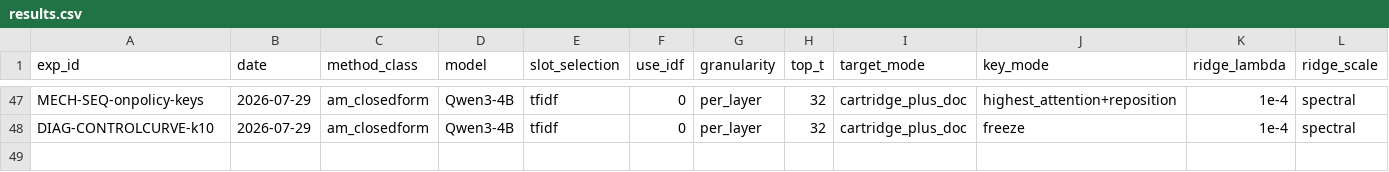
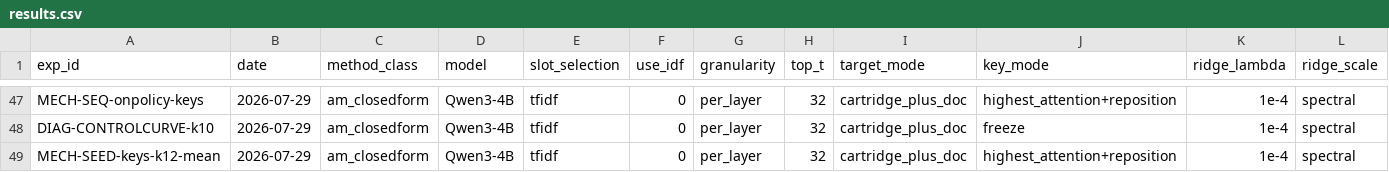
Before and after one commit to qtris123/gated-continual-cartridges, a CSV file: research_loop/state/results.csv, drawn as a sheet; only a part is shown, gaps mark what is left out; rows hold the shown columns only; the diff names each change by its address in the sheet, - before the commit and + after, or states it on an @@ line.

```diff
--- a/research_loop/state/results.csv
+++ b/research_loop/state/results.csv
+row 49: MECH-SEED-keys-k12-mean | 2026-07-29 | am_closedform | Qwen3-4B | tfidf | 0 | per_layer | 32 | cartridge_plus_doc | highest_attention+reposition | 1e-4 | spectral
```
Also changed, not shown: research_loop/results/MECH-SEED/curve.tsv, 11 other files.
